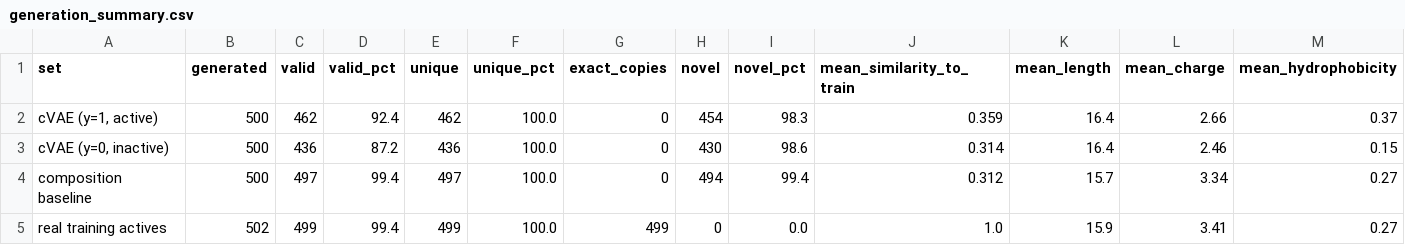
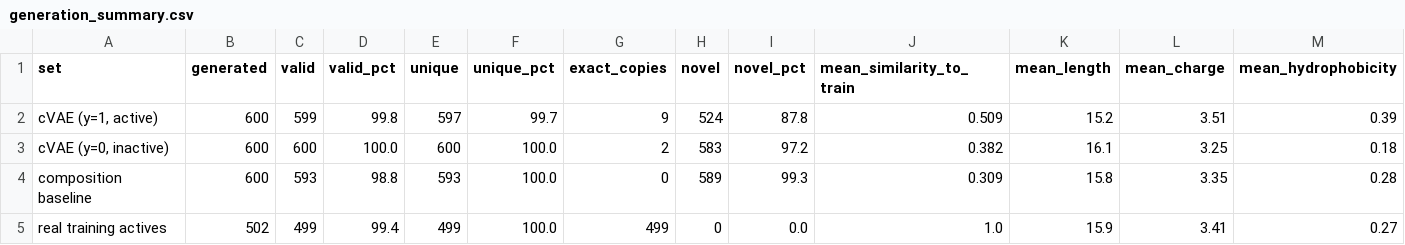
Before and after one commit to Chahat-11/acp-cvae, a CSV file: outputs/generation_summary.csv, drawn as a sheet.

```diff
--- a/outputs/generation_summary.csv
+++ b/outputs/generation_summary.csv
@@ -1,5 +1,5 @@
 set,generated,valid,valid_pct,unique,unique_pct,exact_copies,novel,novel_pct,mean_similarity_to_train,mean_length,mean_charge,mean_hydrophobicity
-"cVAE (y=1, active)",500,462,92.4,462,100.0,0,454,98.3,0.359,16.4,2.66,0.37
-"cVAE (y=0, inactive)",500,436,87.2,436,100.0,0,430,98.6,0.314,16.4,2.46,0.15
-composition baseline,500,497,99.4,497,100.0,0,494,99.4,0.312,15.7,3.34,0.27
+"cVAE (y=1, active)",600,599,99.8,597,99.7,9,524,87.8,0.509,15.2,3.51,0.39
+"cVAE (y=0, inactive)",600,600,100.0,600,100.0,2,583,97.2,0.382,16.1,3.25,0.18
+composition baseline,600,593,98.8,593,100.0,0,589,99.3,0.309,15.8,3.35,0.28
 real training actives,502,499,99.4,499,100.0,499,0,0.0,1.0,15.9,3.41,0.27
```
Also changed, not shown: outputs/anticp_raw.csv, outputs/evaluation_summary.csv, 20 other files.
